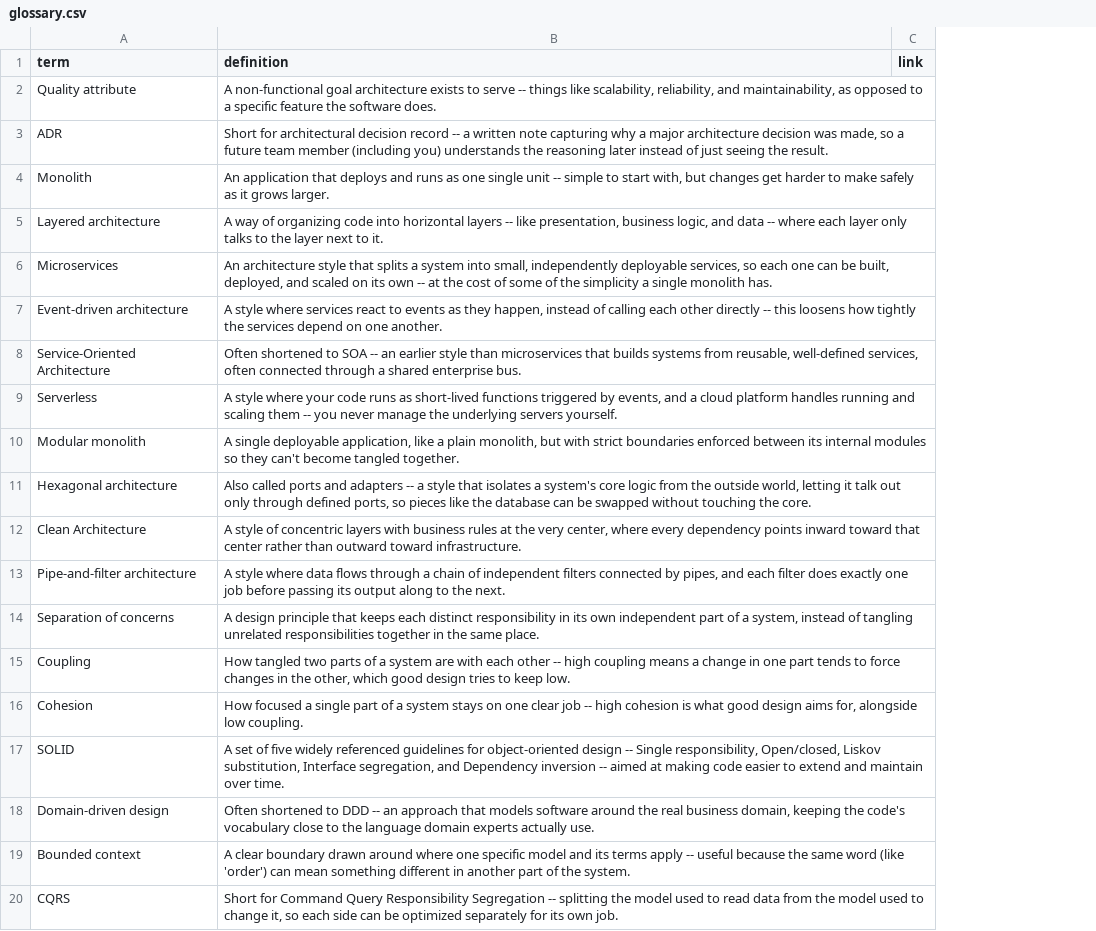
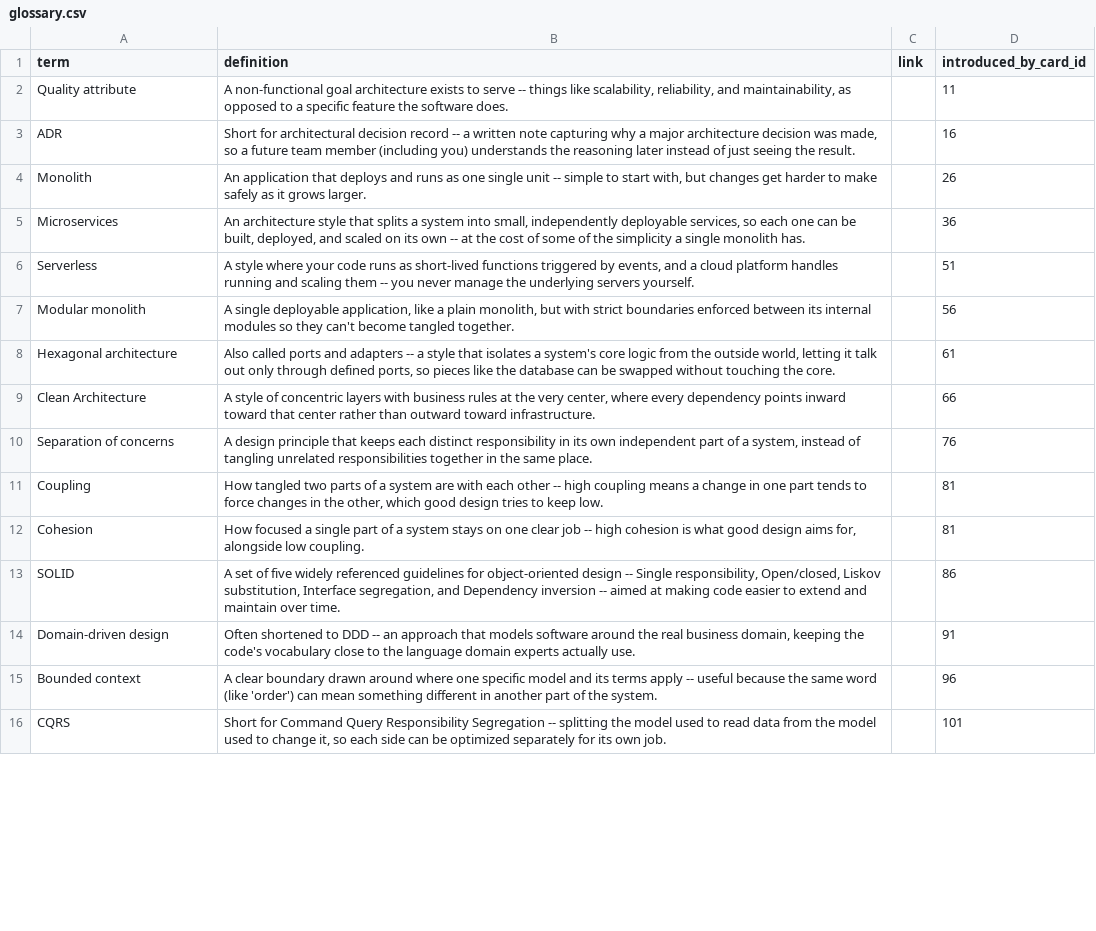
Before and after one commit to yaaddi-courses/software-architecture, a CSV file: source/glossary.csv, drawn as a sheet; only a part is shown; removed rows and columns are numbered as before the commit, all else as after; the diff names each change by its address in the sheet, - before the commit and + after, or states it on an @@ line.

Commit message:
Back-fill glossary term ledger (introduced_by_card_id)
Deterministic mapping of every clean glossary term to its true first
teaching card; no exercise-only terms in this course. Course stays at 1.0.0.

```diff
--- a/source/glossary.csv
+++ b/source/glossary.csv
+column D (introduced_by_card_id), rows 2-16: 11 | 16 | 26 | 36 | 51 | 56 | 61 | 66 | 76 | 81 | 81 | 86 | 91 | 96 | 101
-row 5: Layered architecture | A way of organizing code into horizontal layers -- like presentation, business logic, and data -- where each layer only talks to the layer next to it.
-row 7: Event-driven architecture | A style where services react to events as they happen, instead of calling each other directly -- this loosens how tightly the services depend on one another.
-row 8: Service-Oriented Architecture | Often shortened to SOA -- an earlier style than microservices that builds systems from reusable, well-defined services, often connected through a shared enterprise bus.
-row 13: Pipe-and-filter architecture | A style where data flows through a chain of independent filters connected by pipes, and each filter does exactly one job before passing its output along to the next.
```
Also changed, not shown: 1 other file.
